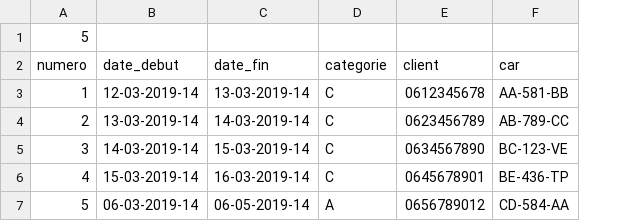
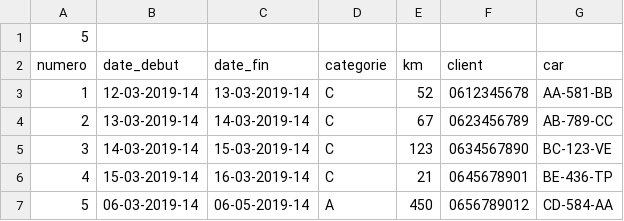
Before and after one commit to Dunateo/Sixt, a CSV file: files/booking.csv, drawn as a sheet; the diff names each change by its address in the sheet, - before the commit and + after, or states it on an @@ line.

```diff
--- a/files/booking.csv
+++ b/files/booking.csv
+column E (km), rows 3-7: 52 | 67 | 123 | 21 | 450
```
Also changed, not shown: files/vehicules.csv, 15 other files.
